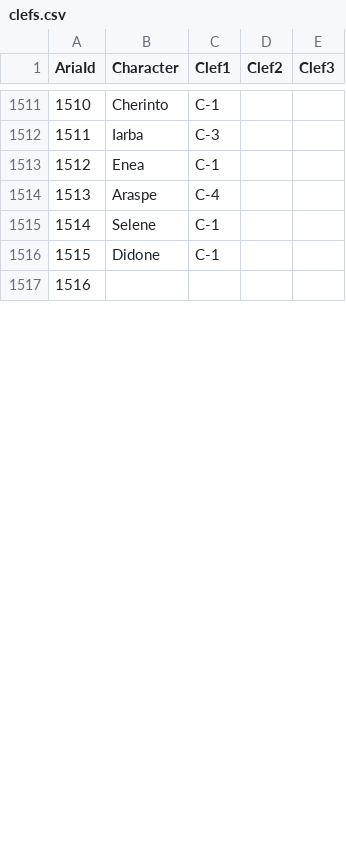
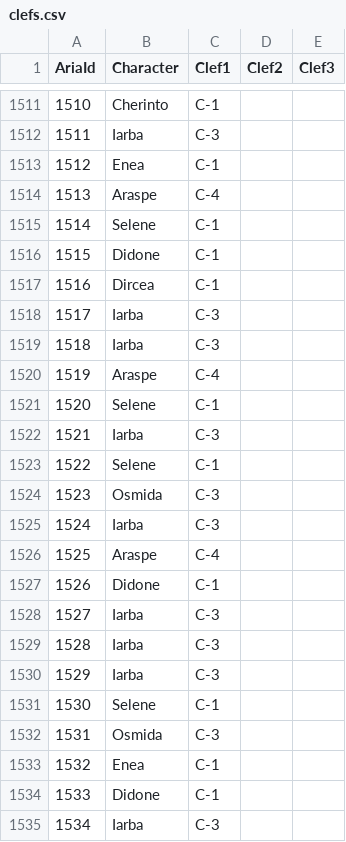
Before and after one commit to DIDONEproject/musif, a CSV file: metadata/score/clefs.csv, drawn as a sheet; only a part is shown, gaps mark what is left out; the diff covers the shown part only; the diff names each change by its address in the sheet, - before the commit and + after, or states it on an @@ line.

```diff
--- a/metadata/score/clefs.csv
+++ b/metadata/score/clefs.csv
-B1517 (Character): (empty)
+B1517 (Character): Dircea
-C1517 (Clef1): (empty)
+C1517 (Clef1): C-1
+row 1518: 1517 | Iarba | C-3
+row 1519: 1518 | Iarba | C-3
+row 1520: 1519 | Araspe | C-4
+row 1521: 1520 | Selene | C-1
+row 1522: 1521 | Iarba | C-3
+row 1523: 1522 | Selene | C-1
+row 1524: 1523 | Osmida | C-3
+row 1525: 1524 | Iarba | C-3
+row 1526: 1525 | Araspe | C-4
+row 1527: 1526 | Didone | C-1
+row 1528: 1527 | Iarba | C-3
+row 1529: 1528 | Iarba | C-3
+row 1530: 1529 | Iarba | C-3
+row 1531: 1530 | Selene | C-1
+row 1532: 1531 | Osmida | C-3
+row 1533: 1532 | Enea | C-1
+row 1534: 1533 | Didone | C-1
+row 1535: 1534 | Iarba | C-3
```
Also changed, not shown: 24 added rows and row numbers in column A elsewhere in this file, metadata/score/aria.csv, metadata/score/theme_a_per_aria.csv, 25 other files.
